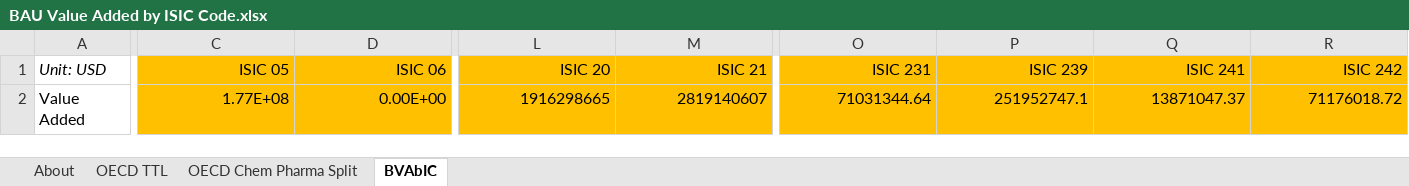
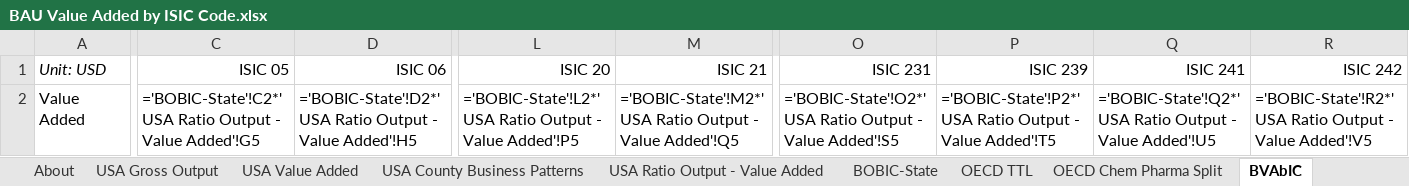
Before and after one commit to EnergyInnovation/eps-massachusetts, an Excel workbook: InputData/io-model/BVAbIC/BAU Value Added by ISIC Code.xlsx, sheet BVAbIC, drawn as a sheet; only a part is shown, gaps mark what is left out; values as stored, in another font and other column widths than the file's, no borders; formulas without a stored value are shown as written; removed rows and columns are numbered as before the commit, all else as after; rows hold the shown columns only; the diff covers the shown part only; the diff names each change by its address in the sheet, - before the commit and + after, or states it on an @@ line.

```diff
--- a/InputData/io-model/BVAbIC/BAU Value Added by ISIC Code.xlsx (sheet BVAbIC)
+++ b/InputData/io-model/BVAbIC/BAU Value Added by ISIC Code.xlsx (sheet BVAbIC)
+sheet tab: USA Gross Output
+sheet tab: USA Value Added
+sheet tab: USA County Business Patterns
+sheet tab: USA Ratio Output - Value Added
+sheet tab: BOBIC-State
-C1:D1 fill: #FFC000
+C1:D1 fill: none
-L1:M1 fill: #FFC000
+L1:M1 fill: none
-O1:R1 fill: #FFC000
+O1:R1 fill: none
-row 2: Value Added | 1.77E+08 | 0.00E+00 | 1916298665 | 2819140607 | 71031344.64 | 251952747.1 | 13871047.37 | 71176018.72
+row 2: Value Added | ='BOBIC-State'!C2*'USA Ratio Output - Value Added'!G5 | ='BOBIC-State'!D2*'USA Ratio Output - Value Added'!H5 | ='BOBIC-State'!L2*'USA Ratio Output - Value Added'!P5 | ='BOBIC-State'!M2*'USA Ratio Output - Value Added'!Q5 | ='BOBIC-State'!O2*'USA Ratio Output - Value Added'!S5 | ='BOBIC-State'!P2*'USA Ratio Output - Value Added'!T5 | ='BOBIC-State'!Q2*'USA Ratio Output - Value Added'!U5 | ='BOBIC-State'!R2*'USA Ratio Output - Value Added'!V5
```
Also changed, not shown: cell formats elsewhere in this sheet, InputData/indst/BIFUbC/BAU Industrial Fuel Use before CCS.xlsx, InputData/io-model/BECbIC/BAU Employee Compensation by ISIC Code.xlsx, 26 other files.
